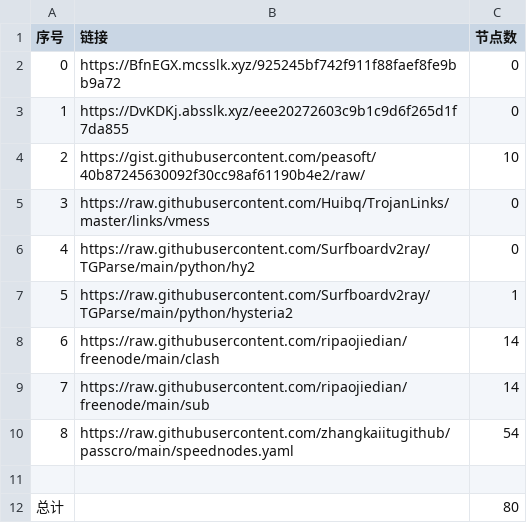
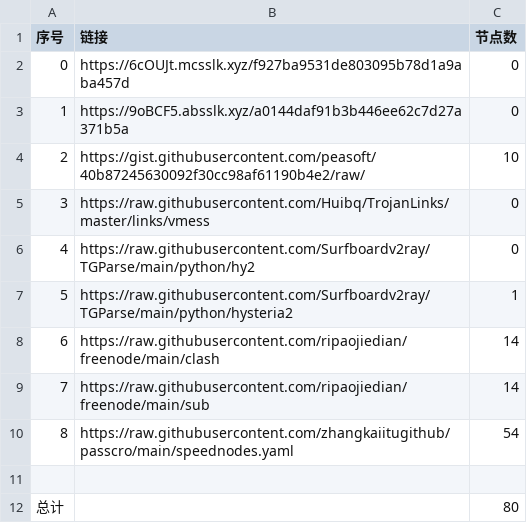
Before and after one commit to cute-omega/NoMoreWalls, a CSV file: list_result.csv, drawn as a sheet.

```diff
--- a/list_result.csv
+++ b/list_result.csv
@@ -1,4 +1,4 @@
 序号,链接,节点数
-0,https://BfnEGX.mcsslk.xyz/925245bf742f911f88faef8fe9bb9a72,0
-1,https://DvKDKj.absslk.xyz/eee20272603c9b1c9d6f265d1f7da855,0
+0,https://6cOUJt.mcsslk.xyz/f927ba9531de803095b78d1a9aba457d,0
+1,https://9oBCF5.absslk.xyz/a0144daf91b3b446ee62c7d27a371b5a,0
 2,https://gist.githubusercontent.com/peasoft/40b87245630092f30cc98af61190b4e2/raw/,10
```
Also changed, not shown: 16 other files.
